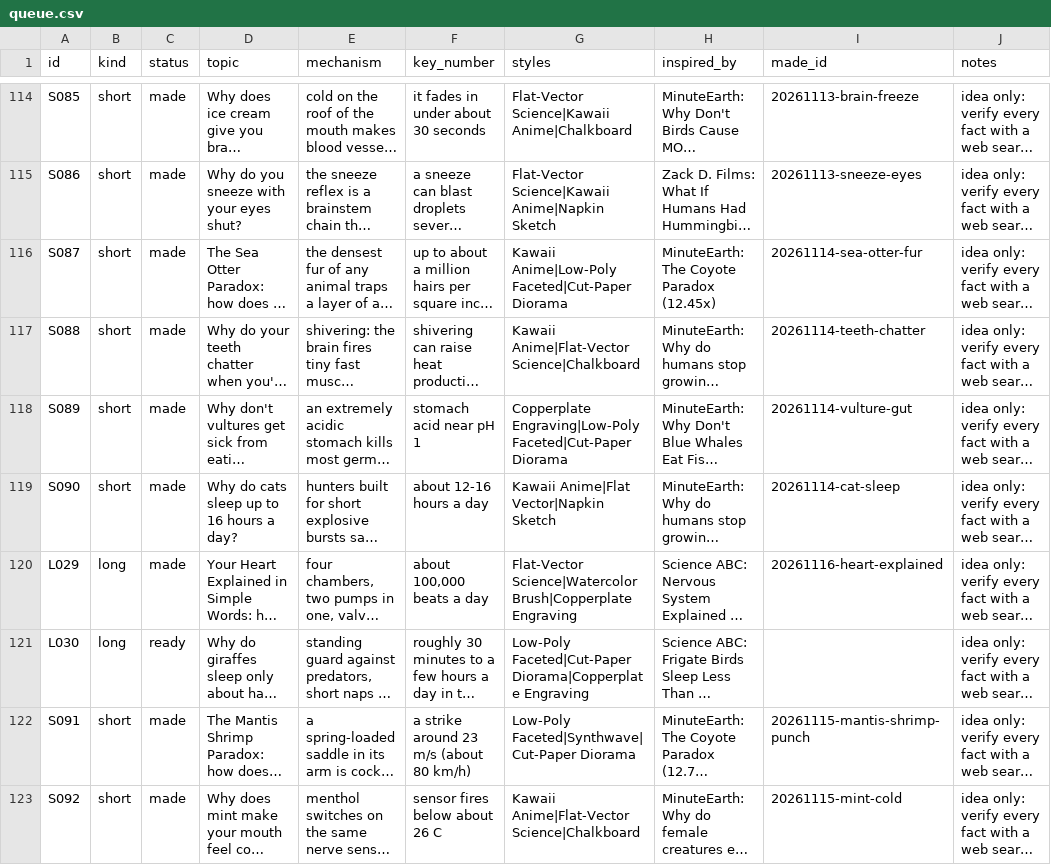
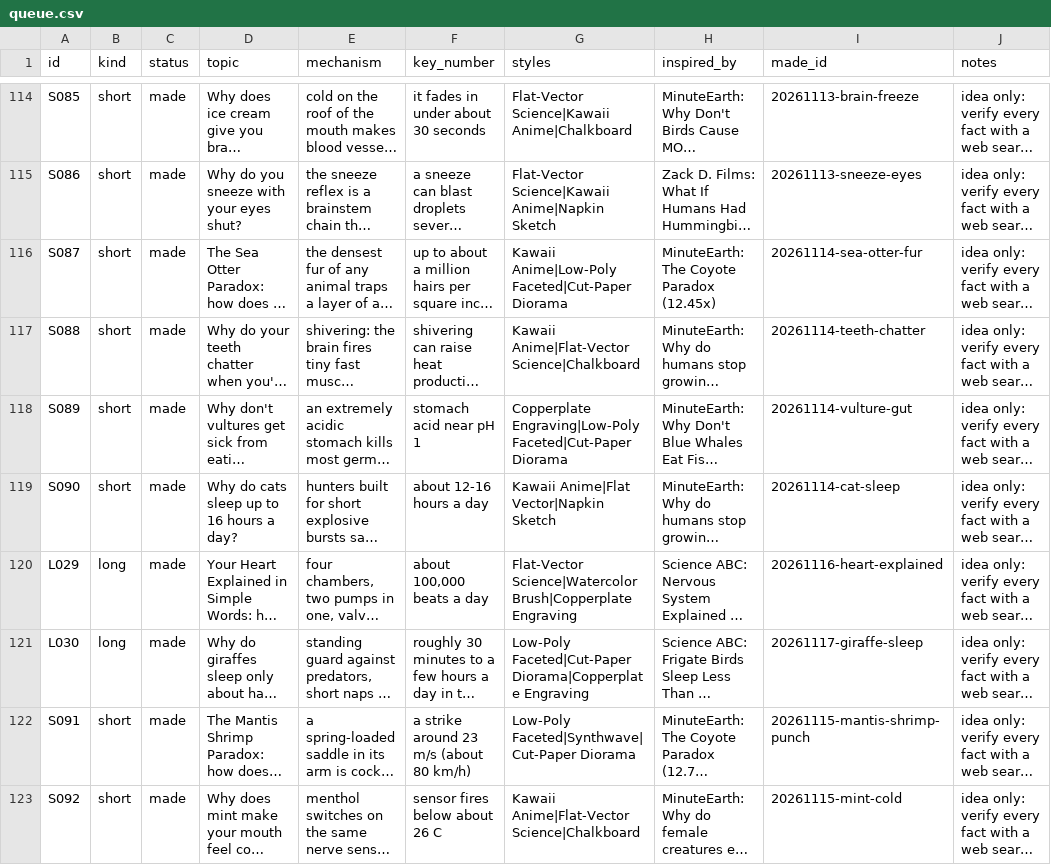
Before and after one commit to akachwaha27/shorts-autopilot, a CSV file: explainer/topics/queue.csv, drawn as a sheet; only a part is shown, gaps mark what is left out; long unchanged cells end in …; the diff names each change by its address in the sheet, - before the commit and + after, or states it on an @@ line.

```diff
--- a/explainer/topics/queue.csv
+++ b/explainer/topics/queue.csv
-C121 (status): ready
+C121 (status): made
-I121 (made_id): (empty)
+I121 (made_id): 20261117-giraffe-sleep
```
Also changed, not shown: 5 other files.
